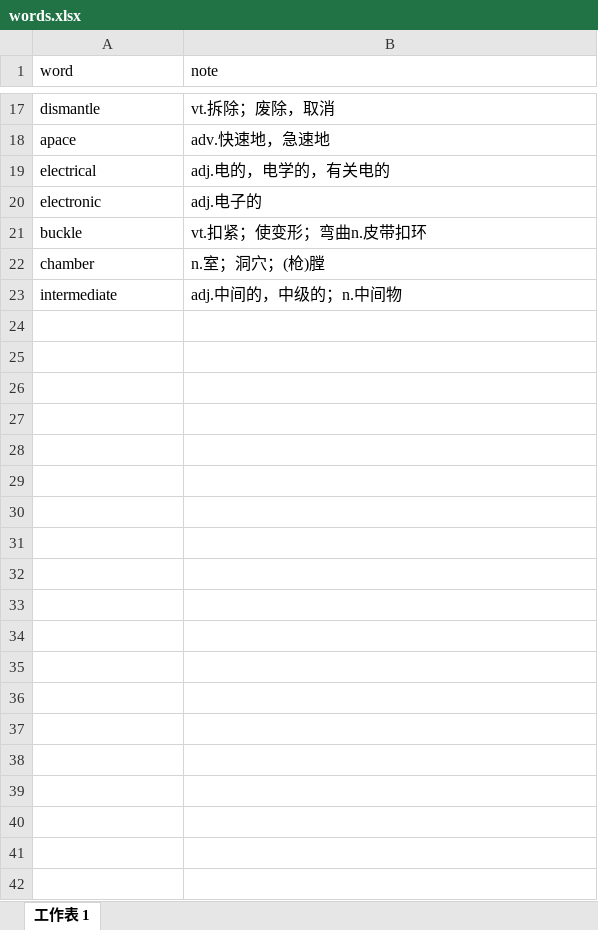
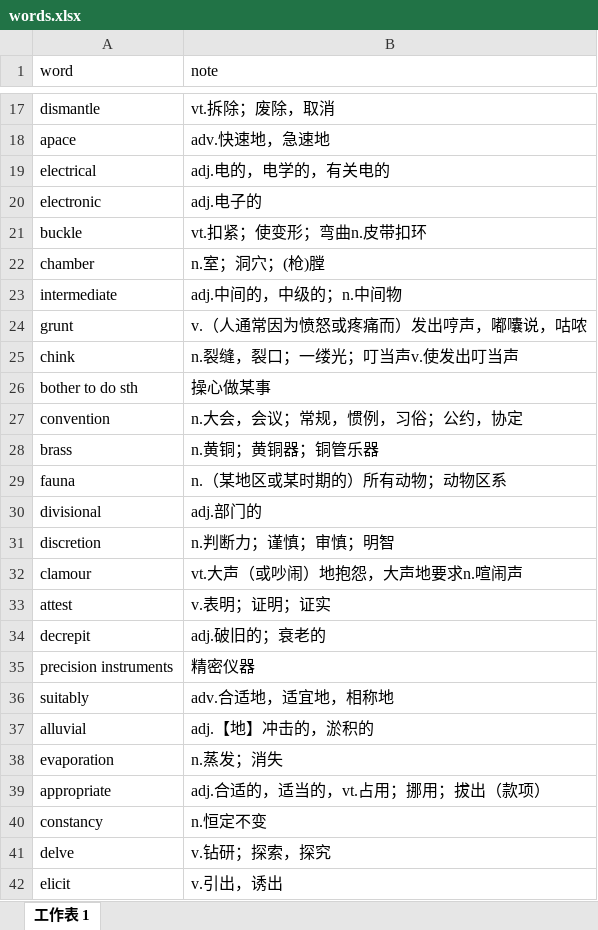
Before and after one commit to watermelonMax/watermelonMax.github.io, an Excel workbook: data/words.xlsx, sheet 工作表 1, drawn as a sheet; only a part is shown, gaps mark what is left out; values as stored, in another font and other column widths than the file's, no borders; the diff covers the shown part only; the diff names each change by its address in the sheet, - before the commit and + after, or states it on an @@ line.

```diff
--- a/data/words.xlsx (sheet 工作表 1)
+++ b/data/words.xlsx (sheet 工作表 1)
+row 24: grunt | v.（人通常因为愤怒或疼痛而）发出哼声，嘟囔说，咕哝
+row 25: chink | n.裂缝，裂口；一缕光；叮当声v.使发出叮当声
+row 26: bother to do sth | 操心做某事
+row 27: convention | n.大会，会议；常规，惯例，习俗；公约，协定
+row 28: brass | n.黄铜；黄铜器；铜管乐器
+row 29: fauna | n.（某地区或某时期的）所有动物；动物区系
+row 30: divisional | adj.部门的
+row 31: discretion | n.判断力；谨慎；审慎；明智
+row 32: clamour | vt.大声（或吵闹）地抱怨，大声地要求n.喧闹声
+row 33: attest | v.表明；证明；证实
+row 34: decrepit | adj.破旧的；衰老的
+row 35: precision instruments | 精密仪器
+row 36: suitably | adv.合适地，适宜地，相称地
+row 37: alluvial | adj.【地】冲击的，淤积的
+row 38: evaporation | n.蒸发；消失
+row 39: appropriate | adj.合适的，适当的，vt.占用；挪用；拔出（款项）
+row 40: constancy | n.恒定不变
+row 41: delve | v.钻研；探索，探究
+row 42: elicit | v.引出，诱出
```
Also changed, not shown: 85 added rows elsewhere in this sheet, 3 other files.
